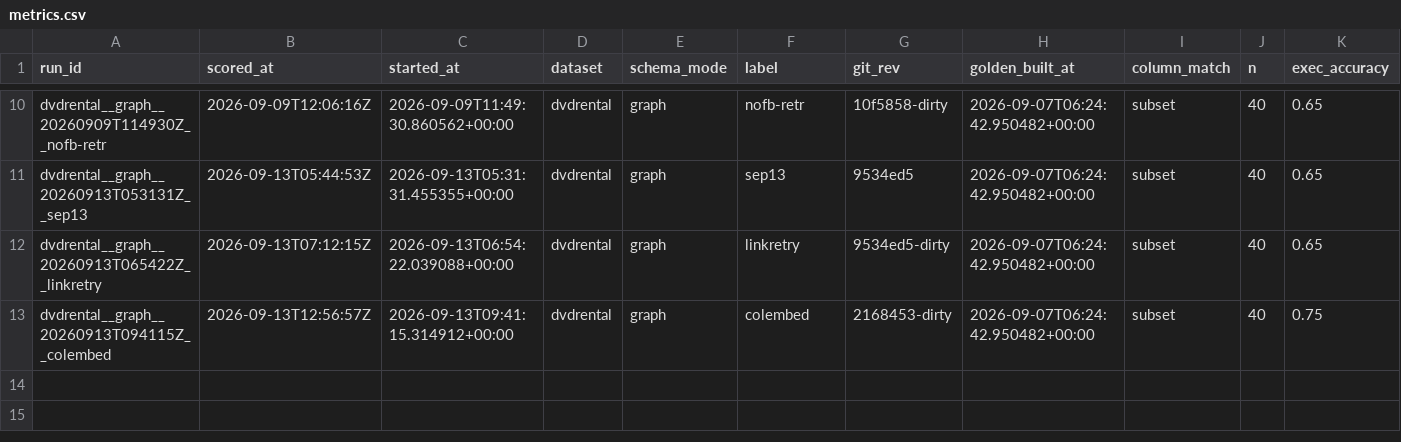
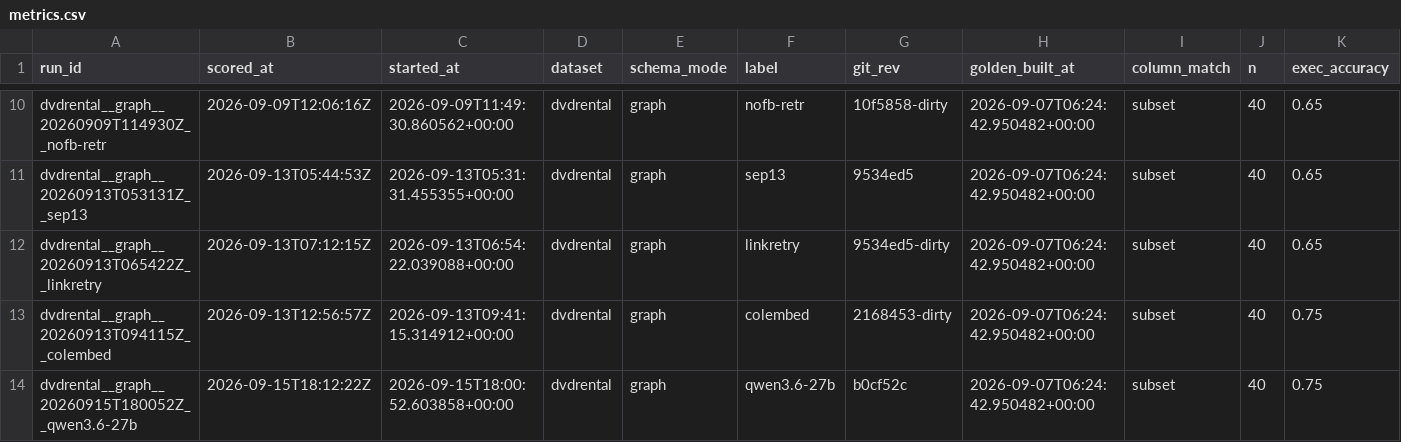
Before and after one commit to sayed-ashfaq/AIBA, a CSV file: eval/sql_agent/metrics.csv, drawn as a sheet; only a part is shown, gaps mark what is left out; rows hold the shown columns only; the diff names each change by its address in the sheet, - before the commit and + after, or states it on an @@ line.

Commit message:
tested with qwen 5.6-27b model - same accuracy but lower latency

```diff
--- a/eval/sql_agent/metrics.csv
+++ b/eval/sql_agent/metrics.csv
+row 14: dvdrental__graph__20260915T180052Z__qwen3.6-27b | 2026-09-15T18:12:22Z | 2026-09-15T18:00:52.603858+00:00 | dvdrental | graph | qwen3.6-27b | b0cf52c | 2026-09-07T06:24:42.950482+00:00 | subset | 40 | 0.75
```
